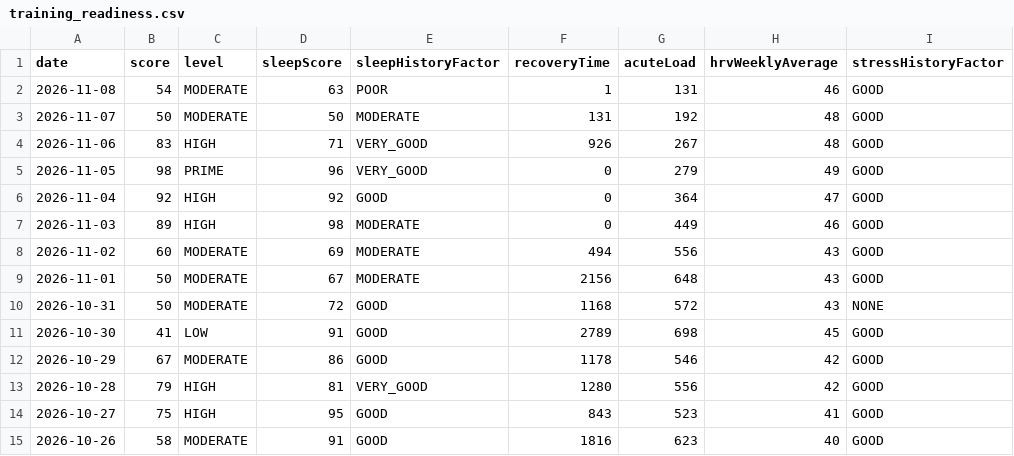
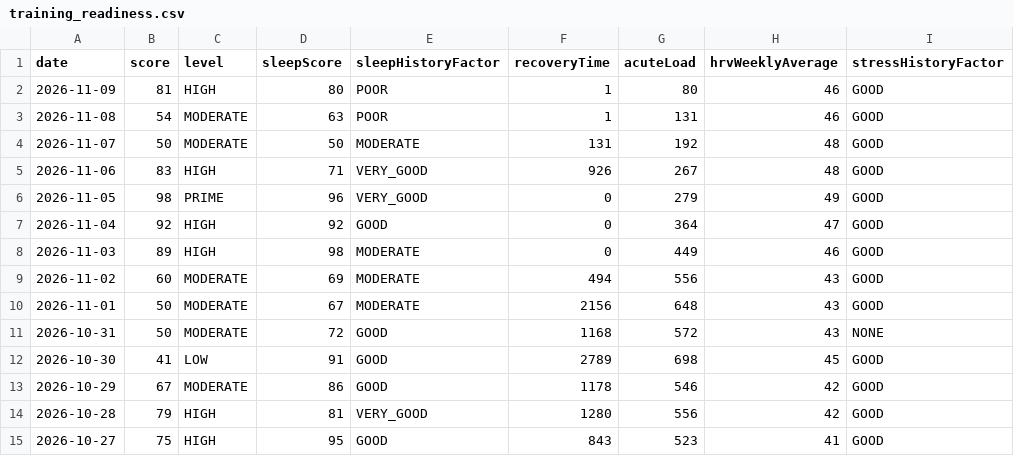
Before and after one commit to Globalcare2026/garmin-sync, a CSV file: data/latest/training_readiness.csv, drawn as a sheet.

Commit message:
Garmin data 2026-11-09

```diff
--- a/data/latest/training_readiness.csv
+++ b/data/latest/training_readiness.csv
@@ -1,2 +1,3 @@
 date,score,level,sleepScore,sleepHistoryFactor,recoveryTime,acuteLoad,hrvWeeklyAverage,stressHistoryFactor
+2026-11-09,81,HIGH,80,POOR,1,80,46,GOOD
 2026-11-08,54,MODERATE,63,POOR,1,131,46,GOOD
@@ -14,2 +15 @@ date,score,level,sleepScore,sleepHistoryFactor,recoveryTime,acuteLoad,hrvWeeklyA
 2026-10-27,75,HIGH,95,GOOD,843,523,41,GOOD
-2026-10-26,58,MODERATE,91,GOOD,1816,623,40,GOOD
```
Also changed, not shown: data/latest/daily.csv, data/latest/hrv.csv, 12 other files.
